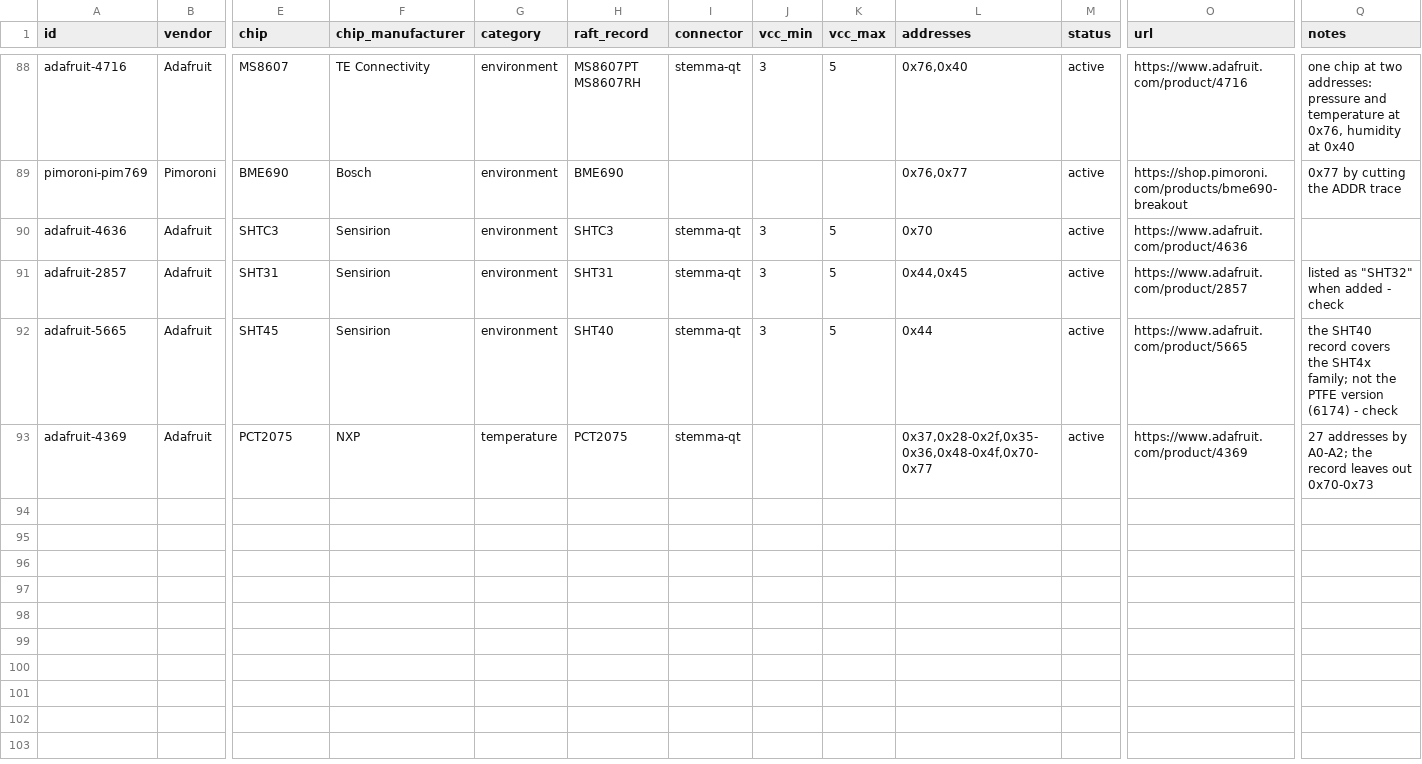
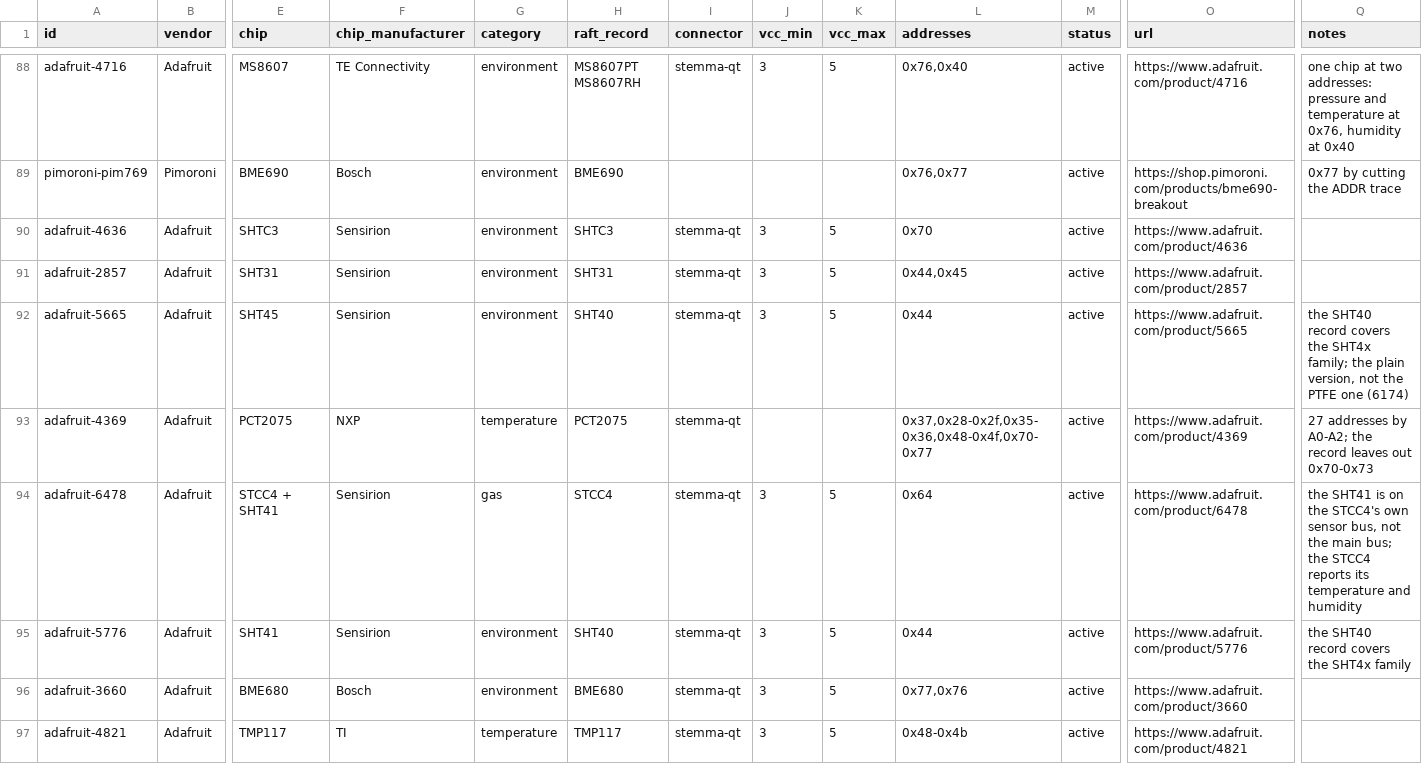
Before and after one commit to robdobsn/RaftCore, a CSV file: devtypes/breakouts/breakouts.csv, drawn as a sheet; only a part is shown, gaps mark what is left out; rows hold the shown columns only; the diff names each change by its address in the sheet, - before the commit and + after, or states it on an @@ line.

```diff
--- a/devtypes/breakouts/breakouts.csv
+++ b/devtypes/breakouts/breakouts.csv
-Q91 (notes): listed as "SHT32" when added - check
+Q91 (notes): (empty)
-Q92 (notes): …SHT4x family; not the PTFE version (6174) - check
+Q92 (notes): …SHT4x family; the plain version, not the PTFE one (6174)
+row 94: adafruit-6478 | Adafruit | STCC4 + SHT41 | Sensirion | gas | STCC4 | stemma-qt | 3 | 5 | 0x64 | active | https://www.adafruit.com/product/6478 | the SHT41 is on the STCC4's own sensor bus, not the main bus; the STCC4 reports its temperature and humidity
+row 95: adafruit-5776 | Adafruit | SHT41 | Sensirion | environment | SHT40 | stemma-qt | 3 | 5 | 0x44 | active | https://www.adafruit.com/product/5776 | the SHT40 record covers the SHT4x family
+row 96: adafruit-3660 | Adafruit | BME680 | Bosch | environment | BME680 | stemma-qt | 3 | 5 | 0x77,0x76 | active | https://www.adafruit.com/product/3660
+row 97: adafruit-4821 | Adafruit | TMP117 | TI | temperature | TMP117 | stemma-qt | 3 | 5 | 0x48-0x4b | active | https://www.adafruit.com/product/4821
```
Also changed, not shown: devtypes/breakouts/tests.csv.
